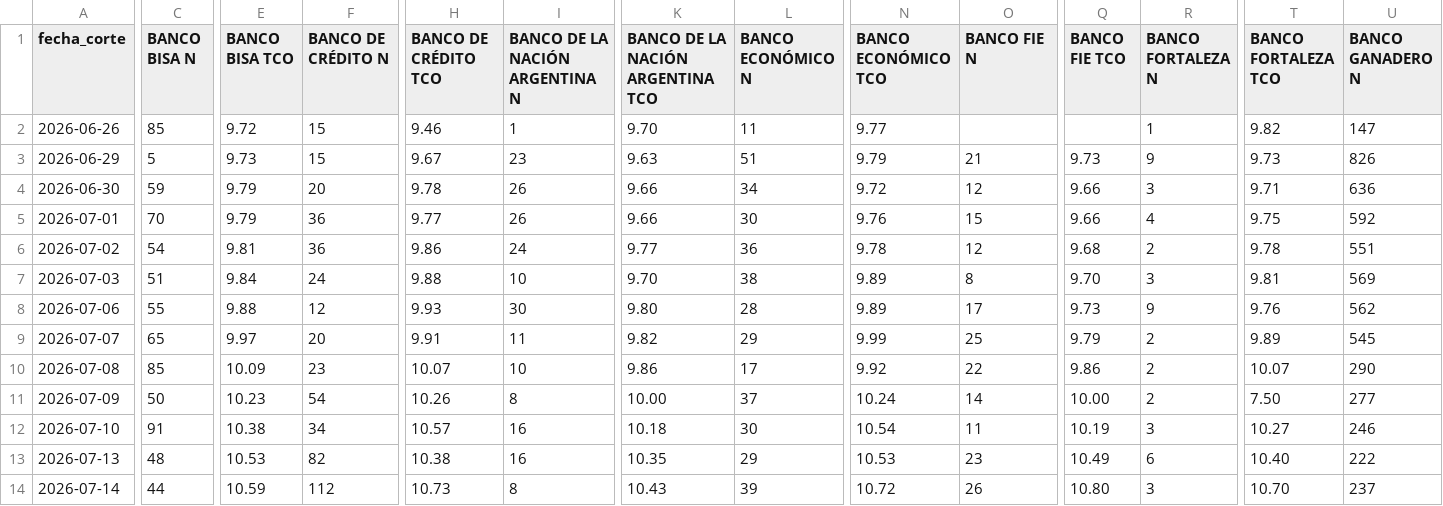
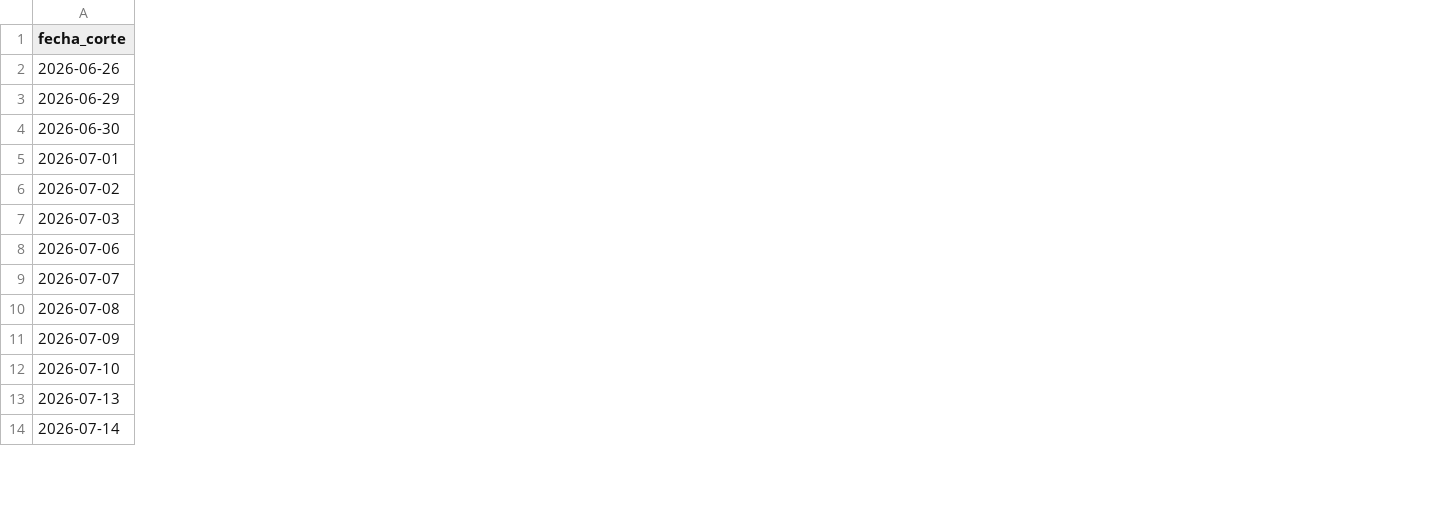
Before and after one commit to BohozX/TCO-BCB, a CSV file: datos/bancos.csv, drawn as a sheet; only a part is shown, gaps mark what is left out; the diff covers the shown part only; the diff names each change by its address in the sheet, - before the commit and + after, or states it on an @@ line.

Commit message:
Compactar detalle.csv y dejar bancos.csv solo con el monto

```diff
--- a/datos/bancos.csv
+++ b/datos/bancos.csv
-column C (BANCO BISA N), rows 2-14: 85 | 5 | 59 | 70 | 54 | 51 | 55 | 65 | 85 | 50 | 91 | 48 | 44
-column E (BANCO BISA TCO), rows 2-14: 9.72 | 9.73 | 9.79 | 9.79 | 9.81 | 9.84 | 9.88 | 9.97 | 10.09 | 10.23 | 10.38 | 10.53 | 10.59
-column F (BANCO DE CRÉDITO N), rows 2-14: 15 | 15 | 20 | 36 | 36 | 24 | 12 | 20 | 23 | 54 | 34 | 82 | 112
-column H (BANCO DE CRÉDITO TCO), rows 2-14: 9.46 | 9.67 | 9.78 | 9.77 | 9.86 | 9.88 | 9.93 | 9.91 | 10.07 | 10.26 | 10.57 | 10.38 | 10.73
-column I (BANCO DE LA NACIÓN ARGENTINA N), rows 2-14: 1 | 23 | 26 | 26 | 24 | 10 | 30 | 11 | 10 | 8 | 16 | 16 | 8
-column K (BANCO DE LA NACIÓN ARGENTINA TCO), rows 2-14: 9.70 | 9.63 | 9.66 | 9.66 | 9.77 | 9.70 | 9.80 | 9.82 | 9.86 | 10.00 | 10.18 | 10.35 | 10.43
-column L (BANCO ECONÓMICO N), rows 2-14: 11 | 51 | 34 | 30 | 36 | 38 | 28 | 29 | 17 | 37 | 30 | 29 | 39
-column N (BANCO ECONÓMICO TCO), rows 2-14: 9.77 | 9.79 | 9.72 | 9.76 | 9.78 | 9.89 | 9.89 | 9.99 | 9.92 | 10.24 | 10.54 | 10.53 | 10.72
-column O (BANCO FIE N), rows 3-14: 21 | 12 | 15 | 12 | 8 | 17 | 25 | 22 | 14 | 11 | 23 | 26
-column Q (BANCO FIE TCO), rows 3-14: 9.73 | 9.66 | 9.66 | 9.68 | 9.70 | 9.73 | 9.79 | 9.86 | 10.00 | 10.19 | 10.49 | 10.80
-column R (BANCO FORTALEZA N), rows 2-14: 1 | 9 | 3 | 4 | 2 | 3 | 9 | 2 | 2 | 2 | 3 | 6 | 3
-column T (BANCO FORTALEZA TCO), rows 2-14: 9.82 | 9.73 | 9.71 | 9.75 | 9.78 | 9.81 | 9.76 | 9.89 | 10.07 | 7.50 | 10.27 | 10.40 | 10.70
-column U (BANCO GANADERO N), rows 2-14: 147 | 826 | 636 | 592 | 551 | 569 | 562 | 545 | 290 | 277 | 246 | 222 | 237
```
Also changed, not shown: 17 removed columns elsewhere in this file, 3 other files.
